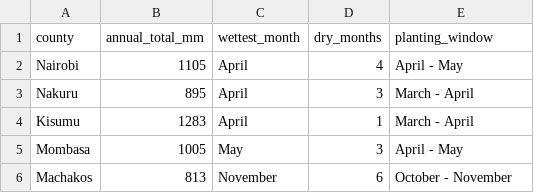
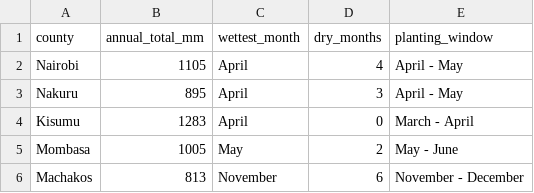
Before and after one commit to Khanyisani800/plp-da-a2-rainfall-advisory, a CSV file: rainfall_summary.csv, drawn as a sheet.

Commit message:
Update dry months and planting windows for counties

```diff
--- a/rainfall_summary.csv
+++ b/rainfall_summary.csv
@@ -2,5 +2,5 @@ county,annual_total_mm,wettest_month,dry_months,planting_window
 Nairobi,1105,April,4,April - May
-Nakuru,895,April,3,March - April
-Kisumu,1283,April,1,March - April
-Mombasa,1005,May,3,April - May
-Machakos,813,November,6,October - November
+Nakuru,895,April,3,April - May
+Kisumu,1283,April,0,March - April
+Mombasa,1005,May,2,May - June
+Machakos,813,November,6,November - December
```
